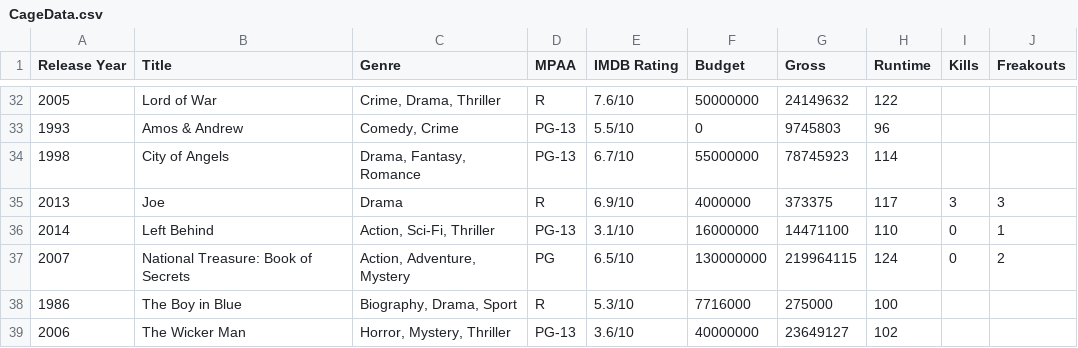
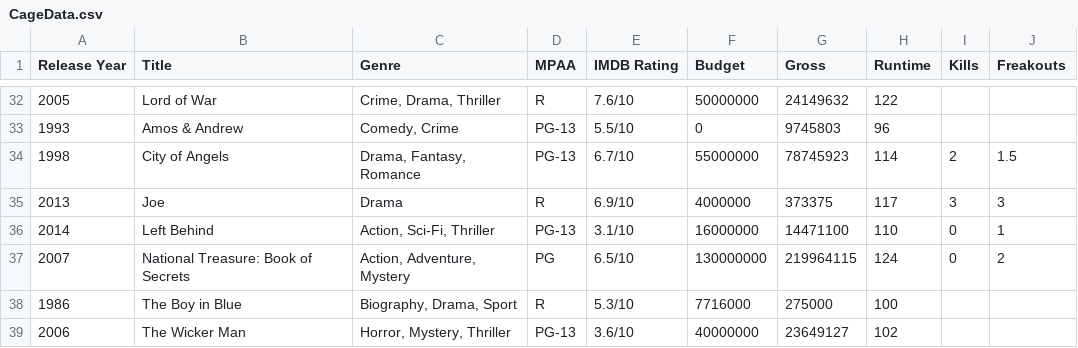
Before and after one commit to markpooley/markpooley.github.io, a CSV file: cage/Data/CageData.csv, drawn as a sheet; only a part is shown, gaps mark what is left out.

Commit message:
fixed spelling errors on city of angels entry and updated csv

```diff
--- a/cage/Data/CageData.csv
+++ b/cage/Data/CageData.csv
@@ -33,3 +33,3 @@ Release Year,Title,Genre,MPAA,IMDB Rating,Budget,Gross,Runtime,Kills,Freakouts
 1993,Amos & Andrew,"Comedy, Crime",PG-13,5.5/10,0,9745803,96,,
-1998,City of Angels,"Drama, Fantasy, Romance",PG-13,6.7/10,55000000,78745923,114,,
+1998,City of Angels,"Drama, Fantasy, Romance",PG-13,6.7/10,55000000,78745923,114,2,1.5
 2013,Joe,Drama,R,6.9/10,4000000,373375,117,3,3
```
Also changed, not shown: 1 other file.
